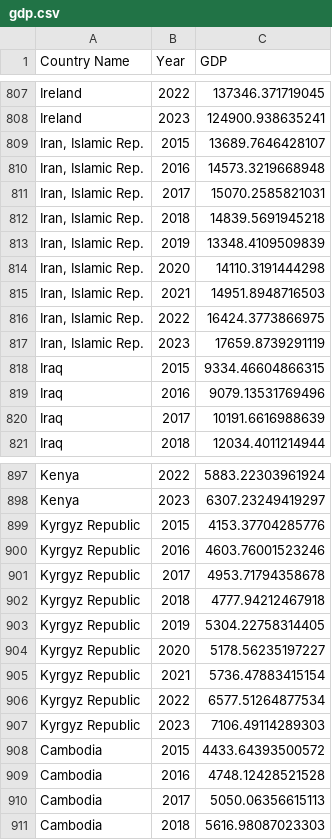
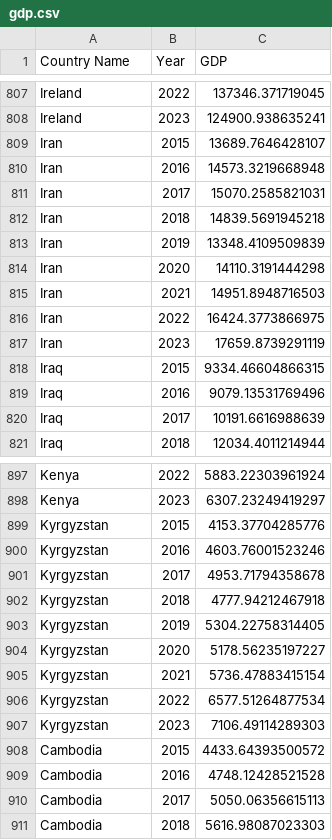
Before and after one commit to Lymuthien/statistics, a CSV file: religious_crime_gdp_dependence/data/gdp.csv, drawn as a sheet; only a part is shown, gaps mark what is left out; the diff covers the shown part only.

```diff
--- a/religious_crime_gdp_dependence/data/gdp.csv
+++ b/religious_crime_gdp_dependence/data/gdp.csv
@@ -808,11 +808,11 @@ Ireland,2022,137346.371719045
 Ireland,2023,124900.938635241
-"Iran, Islamic Rep.",2015,13689.7646428107
-"Iran, Islamic Rep.",2016,14573.3219668948
-"Iran, Islamic Rep.",2017,15070.2585821031
-"Iran, Islamic Rep.",2018,14839.5691945218
-"Iran, Islamic Rep.",2019,13348.4109509839
-"Iran, Islamic Rep.",2020,14110.3191444298
-"Iran, Islamic Rep.",2021,14951.8948716503
-"Iran, Islamic Rep.",2022,16424.3773866975
-"Iran, Islamic Rep.",2023,17659.8739291119
+Iran,2015,13689.7646428107
+Iran,2016,14573.3219668948
+Iran,2017,15070.2585821031
+Iran,2018,14839.5691945218
+Iran,2019,13348.4109509839
+Iran,2020,14110.3191444298
+Iran,2021,14951.8948716503
+Iran,2022,16424.3773866975
+Iran,2023,17659.8739291119
 Iraq,2015,9334.46604866315
@@ -898,11 +898,11 @@ Kenya,2022,5883.22303961924
 Kenya,2023,6307.23249419297
-Kyrgyz Republic,2015,4153.37704285776
-Kyrgyz Republic,2016,4603.76001523246
-Kyrgyz Republic,2017,4953.71794358678
-Kyrgyz Republic,2018,4777.94212467918
-Kyrgyz Republic,2019,5304.22758314405
-Kyrgyz Republic,2020,5178.56235197227
-Kyrgyz Republic,2021,5736.47883415154
-Kyrgyz Republic,2022,6577.51264877534
-Kyrgyz Republic,2023,7106.49114289303
+Kyrgyzstan,2015,4153.37704285776
+Kyrgyzstan,2016,4603.76001523246
+Kyrgyzstan,2017,4953.71794358678
+Kyrgyzstan,2018,4777.94212467918
+Kyrgyzstan,2019,5304.22758314405
+Kyrgyzstan,2020,5178.56235197227
+Kyrgyzstan,2021,5736.47883415154
+Kyrgyzstan,2022,6577.51264877534
+Kyrgyzstan,2023,7106.49114289303
 Cambodia,2015,4433.64393500572
```
Also changed, not shown: 50 edited cells elsewhere in this file, religious_crime_gdp_dependence/data/crime.csv, 2 other files.
